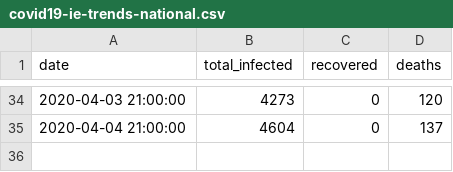
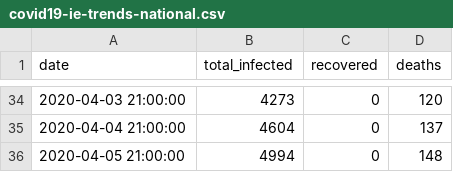
Before and after one commit to wpa/COVID-19, a CSV file: national-trend-data/covid19-ie-trends-national.csv, drawn as a sheet; only a part is shown, gaps mark what is left out.

Commit message:
Update covid19-ie-trends-national.csv

```diff
--- a/national-trend-data/covid19-ie-trends-national.csv
+++ b/national-trend-data/covid19-ie-trends-national.csv
@@ -35 +35,2 @@ date,total_infected,recovered,deaths
 2020-04-04 21:00:00,4604,0,137
+2020-04-05 21:00:00,4994,0,148
```
